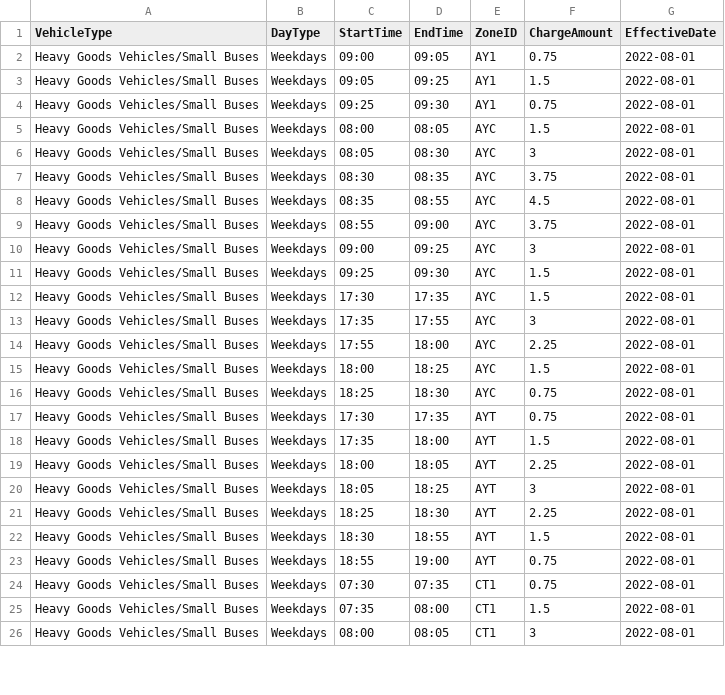
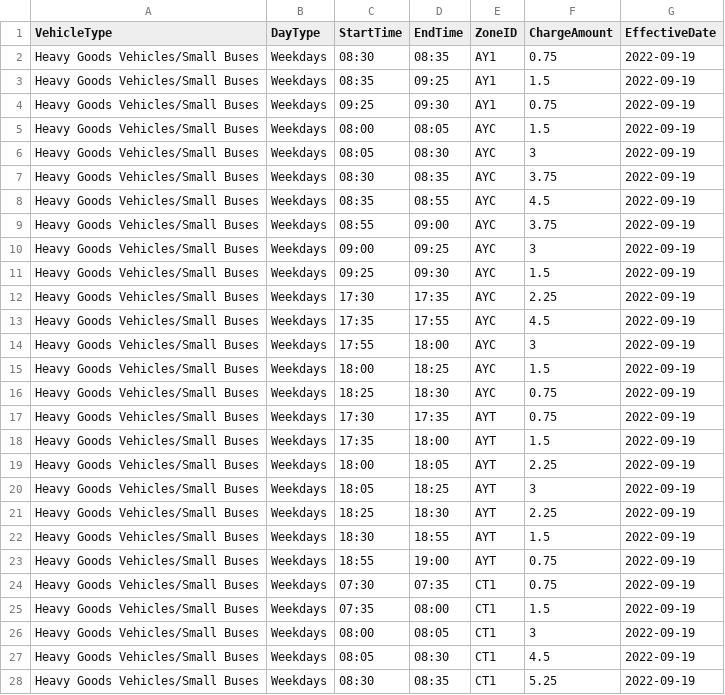
Before and after one commit to sebastianquek/gantries, a CSV file: public/data/heavy-goods-vehicles-small-buses-weekdays.csv, drawn as a sheet; only a part is shown; the diff covers the shown part only.

```diff
--- a/public/data/heavy-goods-vehicles-small-buses-weekdays.csv
+++ b/public/data/heavy-goods-vehicles-small-buses-weekdays.csv
@@ -1,26 +1,28 @@
 VehicleType,DayType,StartTime,EndTime,ZoneID,ChargeAmount,EffectiveDate
-Heavy Goods Vehicles/Small Buses,Weekdays,09:00,09:05,AY1,0.75,2022-08-01
-Heavy Goods Vehicles/Small Buses,Weekdays,09:05,09:25,AY1,1.5,2022-08-01
-Heavy Goods Vehicles/Small Buses,Weekdays,09:25,09:30,AY1,0.75,2022-08-01
-Heavy Goods Vehicles/Small Buses,Weekdays,08:00,08:05,AYC,1.5,2022-08-01
-Heavy Goods Vehicles/Small Buses,Weekdays,08:05,08:30,AYC,3,2022-08-01
-Heavy Goods Vehicles/Small Buses,Weekdays,08:30,08:35,AYC,3.75,2022-08-01
-Heavy Goods Vehicles/Small Buses,Weekdays,08:35,08:55,AYC,4.5,2022-08-01
-Heavy Goods Vehicles/Small Buses,Weekdays,08:55,09:00,AYC,3.75,2022-08-01
-Heavy Goods Vehicles/Small Buses,Weekdays,09:00,09:25,AYC,3,2022-08-01
-Heavy Goods Vehicles/Small Buses,Weekdays,09:25,09:30,AYC,1.5,2022-08-01
-Heavy Goods Vehicles/Small Buses,Weekdays,17:30,17:35,AYC,1.5,2022-08-01
-Heavy Goods Vehicles/Small Buses,Weekdays,17:35,17:55,AYC,3,2022-08-01
-Heavy Goods Vehicles/Small Buses,Weekdays,17:55,18:00,AYC,2.25,2022-08-01
-Heavy Goods Vehicles/Small Buses,Weekdays,18:00,18:25,AYC,1.5,2022-08-01
-Heavy Goods Vehicles/Small Buses,Weekdays,18:25,18:30,AYC,0.75,2022-08-01
-Heavy Goods Vehicles/Small Buses,Weekdays,17:30,17:35,AYT,0.75,2022-08-01
-Heavy Goods Vehicles/Small Buses,Weekdays,17:35,18:00,AYT,1.5,2022-08-01
-Heavy Goods Vehicles/Small Buses,Weekdays,18:00,18:05,AYT,2.25,2022-08-01
-Heavy Goods Vehicles/Small Buses,Weekdays,18:05,18:25,AYT,3,2022-08-01
-Heavy Goods Vehicles/Small Buses,Weekdays,18:25,18:30,AYT,2.25,2022-08-01
-Heavy Goods Vehicles/Small Buses,Weekdays,18:30,18:55,AYT,1.5,2022-08-01
-Heavy Goods Vehicles/Small Buses,Weekdays,18:55,19:00,AYT,0.75,2022-08-01
-Heavy Goods Vehicles/Small Buses,Weekdays,07:30,07:35,CT1,0.75,2022-08-01
-Heavy Goods Vehicles/Small Buses,Weekdays,07:35,08:00,CT1,1.5,2022-08-01
-Heavy Goods Vehicles/Small Buses,Weekdays,08:00,08:05,CT1,3,2022-08-01
+Heavy Goods Vehicles/Small Buses,Weekdays,08:30,08:35,AY1,0.75,2022-09-19
+Heavy Goods Vehicles/Small Buses,Weekdays,08:35,09:25,AY1,1.5,2022-09-19
+Heavy Goods Vehicles/Small Buses,Weekdays,09:25,09:30,AY1,0.75,2022-09-19
+Heavy Goods Vehicles/Small Buses,Weekdays,08:00,08:05,AYC,1.5,2022-09-19
+Heavy Goods Vehicles/Small Buses,Weekdays,08:05,08:30,AYC,3,2022-09-19
+Heavy Goods Vehicles/Small Buses,Weekdays,08:30,08:35,AYC,3.75,2022-09-19
+Heavy Goods Vehicles/Small Buses,Weekdays,08:35,08:55,AYC,4.5,2022-09-19
+Heavy Goods Vehicles/Small Buses,Weekdays,08:55,09:00,AYC,3.75,2022-09-19
+Heavy Goods Vehicles/Small Buses,Weekdays,09:00,09:25,AYC,3,2022-09-19
+Heavy Goods Vehicles/Small Buses,Weekdays,09:25,09:30,AYC,1.5,2022-09-19
+Heavy Goods Vehicles/Small Buses,Weekdays,17:30,17:35,AYC,2.25,2022-09-19
+Heavy Goods Vehicles/Small Buses,Weekdays,17:35,17:55,AYC,4.5,2022-09-19
+Heavy Goods Vehicles/Small Buses,Weekdays,17:55,18:00,AYC,3,2022-09-19
+Heavy Goods Vehicles/Small Buses,Weekdays,18:00,18:25,AYC,1.5,2022-09-19
+Heavy Goods Vehicles/Small Buses,Weekdays,18:25,18:30,AYC,0.75,2022-09-19
+Heavy Goods Vehicles/Small Buses,Weekdays,17:30,17:35,AYT,0.75,2022-09-19
+Heavy Goods Vehicles/Small Buses,Weekdays,17:35,18:00,AYT,1.5,2022-09-19
+Heavy Goods Vehicles/Small Buses,Weekdays,18:00,18:05,AYT,2.25,2022-09-19
+Heavy Goods Vehicles/Small Buses,Weekdays,18:05,18:25,AYT,3,2022-09-19
+Heavy Goods Vehicles/Small Buses,Weekdays,18:25,18:30,AYT,2.25,2022-09-19
+Heavy Goods Vehicles/Small Buses,Weekdays,18:30,18:55,AYT,1.5,2022-09-19
+Heavy Goods Vehicles/Small Buses,Weekdays,18:55,19:00,AYT,0.75,2022-09-19
+Heavy Goods Vehicles/Small Buses,Weekdays,07:30,07:35,CT1,0.75,2022-09-19
+Heavy Goods Vehicles/Small Buses,Weekdays,07:35,08:00,CT1,1.5,2022-09-19
+Heavy Goods Vehicles/Small Buses,Weekdays,08:00,08:05,CT1,3,2022-09-19
+Heavy Goods Vehicles/Small Buses,Weekdays,08:05,08:30,CT1,4.5,2022-09-19
+Heavy Goods Vehicles/Small Buses,Weekdays,08:30,08:35,CT1,5.25,2022-09-19
```
Also changed, not shown: 11 added rows and 47 edited cells elsewhere in this file, public/data/light-goods-vehicles-weekdays.csv, public/data/motorcycles-weekdays.csv, 6 other files.
